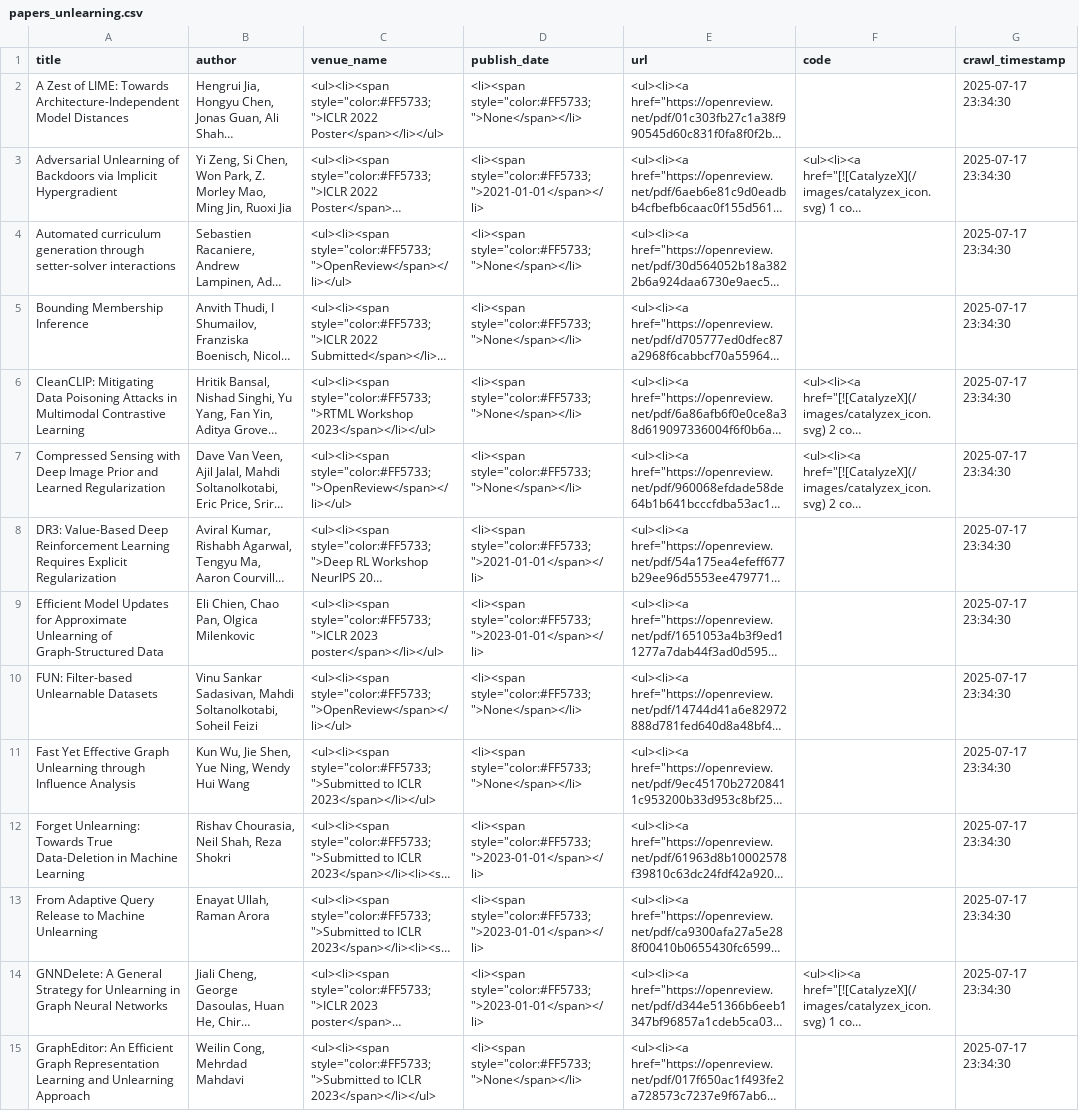
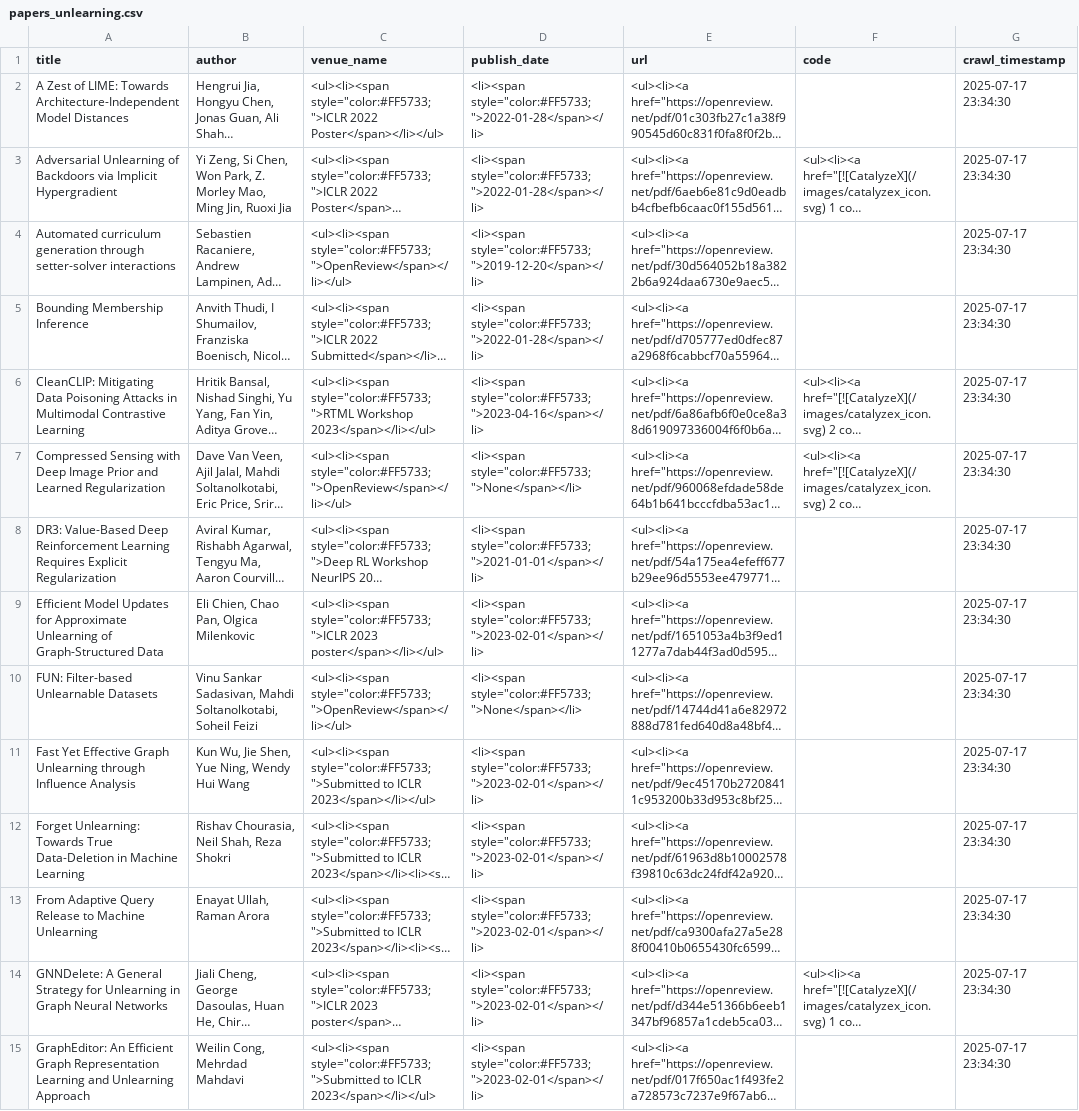
Before and after one commit to mtuann/research-papers, a CSV file: data/papers_unlearning.csv, drawn as a sheet; only a part is shown; long unchanged cells end in …; the diff covers the shown part only; the diff names each change by its address in the sheet, - before the commit and + after, or states it on an @@ line.

Commit message:
update papers as of July 18, 2025

```diff
--- a/data/papers_unlearning.csv
+++ b/data/papers_unlearning.csv
-D2 (publish_date): <li><span style="color:#FF5733;">None</span></li>
+D2 (publish_date): <li><span style="color:#FF5733;">2022-01-28</span></li>
-D3 (publish_date): <li><span style="color:#FF5733;">2021-01-01</span></li>
+D3 (publish_date): <li><span style="color:#FF5733;">2022-01-28</span></li>
-D4 (publish_date): <li><span style="color:#FF5733;">None</span></li>
+D4 (publish_date): <li><span style="color:#FF5733;">2019-12-20</span></li>
-D5 (publish_date): <li><span style="color:#FF5733;">None</span></li>
+D5 (publish_date): <li><span style="color:#FF5733;">2022-01-28</span></li>
-D6 (publish_date): <li><span style="color:#FF5733;">None</span></li>
+D6 (publish_date): <li><span style="color:#FF5733;">2023-04-16</span></li>
-D9 (publish_date): <li><span style="color:#FF5733;">2023-01-01</span></li>
+D9 (publish_date): <li><span style="color:#FF5733;">2023-02-01</span></li>
-D11 (publish_date): <li><span style="color:#FF5733;">None</span></li>
+D11 (publish_date): <li><span style="color:#FF5733;">2023-02-01</span></li>
-D12:D14 (publish_date): <li><span style="color:#FF5733;">2023-01-01</span></li>
+D12:D14 (publish_date): <li><span style="color:#FF5733;">2023-02-01</span></li>
-D15 (publish_date): <li><span style="color:#FF5733;">None</span></li>
+D15 (publish_date): <li><span style="color:#FF5733;">2023-02-01</span></li>
```
Also changed, not shown: 33 edited cells elsewhere in this file, data/papers_fl_awe.csv, data/papers_multi_modal.csv, 3 other files.
